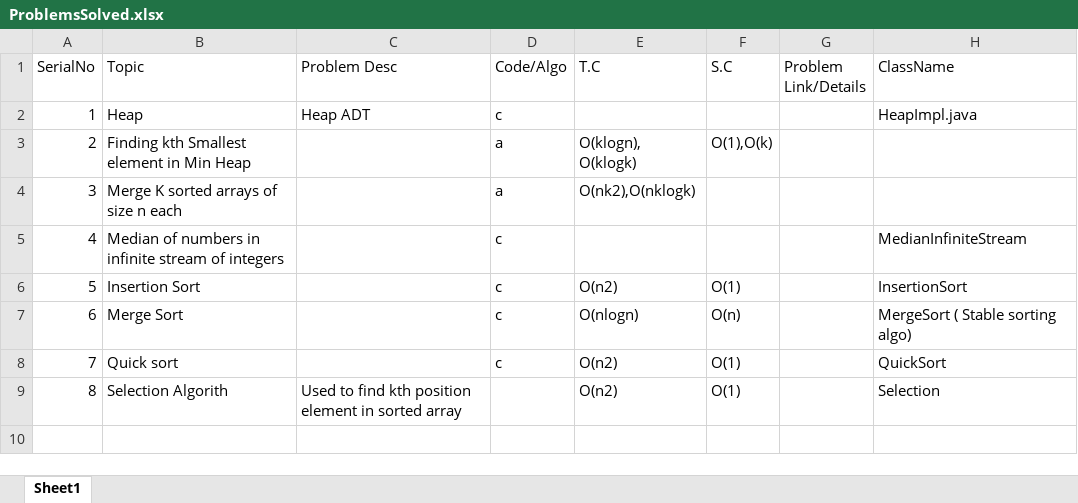
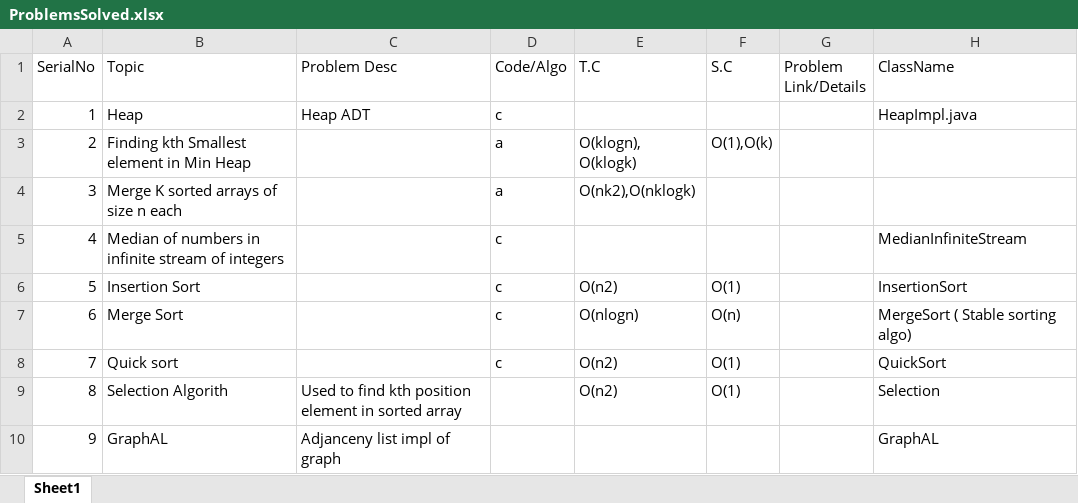
Before and after one commit to techieKalyan/lc_1000_problems, an Excel workbook: ProblemsSolved.xlsx, sheet Sheet1, drawn as a sheet; values as stored, in another font and other column widths than the file's, no borders; the diff names each change by its address in the sheet, - before the commit and + after, or states it on an @@ line.

```diff
--- a/ProblemsSolved.xlsx (sheet Sheet1)
+++ b/ProblemsSolved.xlsx (sheet Sheet1)
+row 10: 9 | GraphAL | Adjanceny list impl of graph |  |  |  |  | GraphAL
```
Also changed, not shown: 4 other files.
